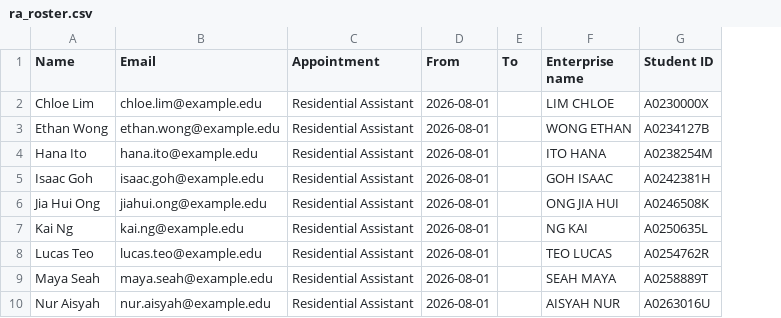
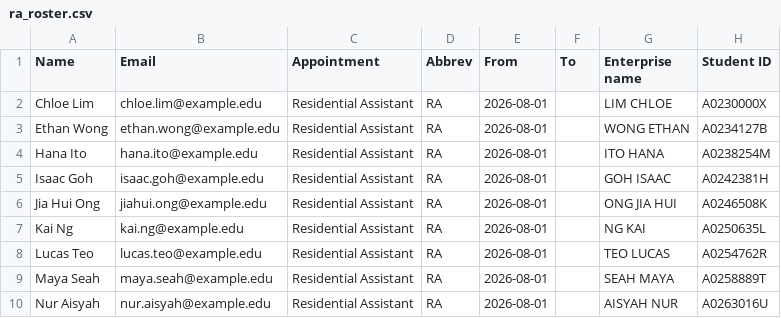
Before and after one commit to philoyhc/review-robin-web, a CSV file: residentialapps/docs/sample_data/ra_roster.csv, drawn as a sheet; only a part is shown; the diff names each change by its address in the sheet, - before the commit and + after, or states it on an @@ line.

```diff
--- a/residentialapps/docs/sample_data/ra_roster.csv
+++ b/residentialapps/docs/sample_data/ra_roster.csv
+column D (Abbrev), rows 2-10: all RA
```
Also changed, not shown: residentialapps/docs/sample_data/ra_roster_errors.csv, residentialapps/docs/sample_data/staff_roster.csv, 15 other files.
